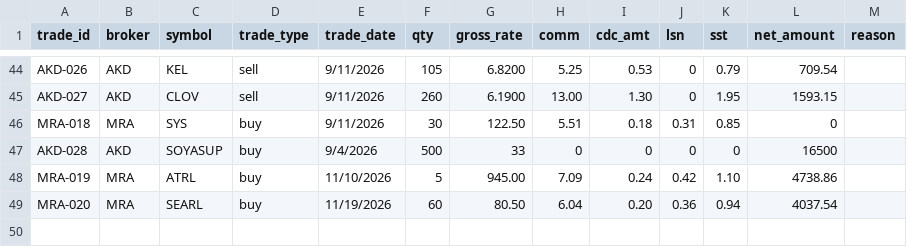
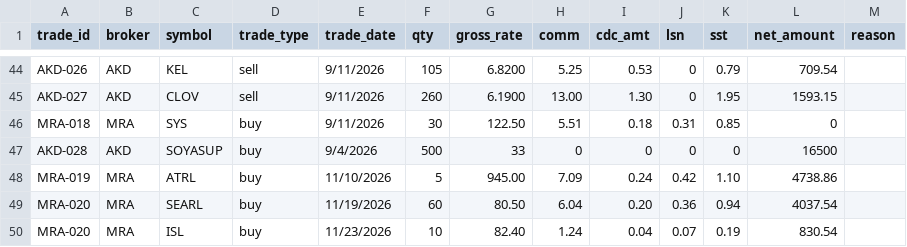
Before and after one commit to muzzamilanis/psx-airflow, a CSV file: include/psx_analytics/seeds/portfolio_trades.csv, drawn as a sheet; only a part is shown, gaps mark what is left out.

Commit message:
Purchased ISL

```diff
--- a/include/psx_analytics/seeds/portfolio_trades.csv
+++ b/include/psx_analytics/seeds/portfolio_trades.csv
@@ -49 +49,2 @@ MRA-019,MRA,ATRL,buy,11/10/2026,5,945.00,7.09,0.24,0.42,1.10,4738.86,
 MRA-020,MRA,SEARL,buy,11/19/2026,60,80.50,6.04,0.20,0.36,0.94,4037.54,
+MRA-020,MRA,ISL,buy,11/23/2026,10,82.40,1.24,0.04,0.07,0.19,830.54,
```
